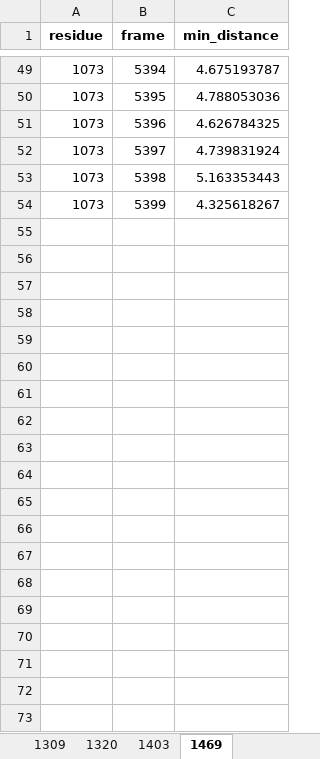
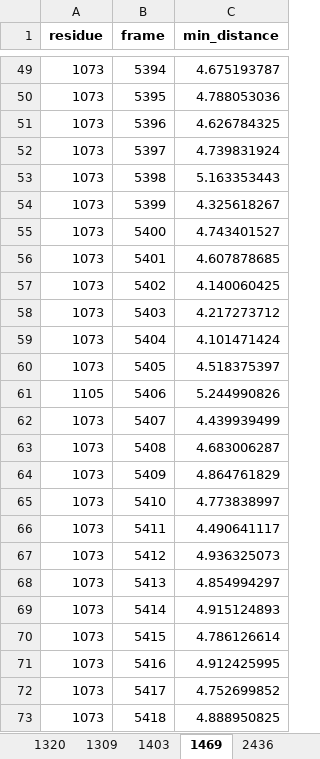
Before and after one commit to konstantinasfr/ion-permeation-analyzer, an Excel workbook: results/min_results_per_frame.xlsx, sheet 1469, drawn as a sheet; only a part is shown, gaps mark what is left out; values as stored, in another font and other column widths than the file's, no borders; the diff covers the shown part only; the diff names each change by its address in the sheet, - before the commit and + after, or states it on an @@ line.

```diff
--- a/results/min_results_per_frame.xlsx (sheet 1469)
+++ b/results/min_results_per_frame.xlsx (sheet 1469)
+sheet tab: 2436
@@ sheet tab order changed: 1320 | 1309 | 1403 | 1469 | 2436 @@
+row 55: 1073 | 5400 | 4.743401527
+row 56: 1073 | 5401 | 4.607878685
+row 57: 1073 | 5402 | 4.140060425
+row 58: 1073 | 5403 | 4.217273712
+row 59: 1073 | 5404 | 4.101471424
+row 60: 1073 | 5405 | 4.518375397
+row 61: 1105 | 5406 | 5.244990826
+row 62: 1073 | 5407 | 4.439939499
+row 63: 1073 | 5408 | 4.683006287
+row 64: 1073 | 5409 | 4.864761829
+row 65: 1073 | 5410 | 4.773838997
+row 66: 1073 | 5411 | 4.490641117
+row 67: 1073 | 5412 | 4.936325073
+row 68: 1073 | 5413 | 4.854994297
+row 69: 1073 | 5414 | 4.915124893
+row 70: 1073 | 5415 | 4.786126614
+row 71: 1073 | 5416 | 4.912425995
+row 72: 1073 | 5417 | 4.752699852
+row 73: 1073 | 5418 | 4.888950825
```
Also changed, not shown: 469 added rows elsewhere in this sheet, sheet 1309, sheet 1320, sheet 1403, other sheet tabs, results/ch2_permation_residue_comb.xlsx, results/residue_clusters.xlsx, 38 other files.
